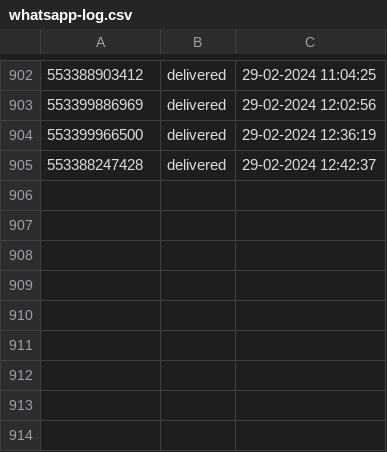
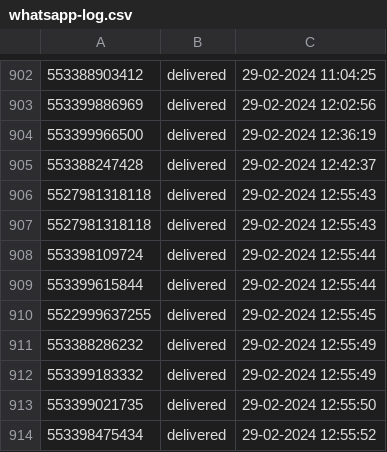
Before and after one commit to pedro0506/glitch-filadelfia, a CSV file: whatsapp-log.csv, drawn as a sheet; only a part is shown, gaps mark what is left out; the diff names each change by its address in the sheet, - before the commit and + after, or states it on an @@ line.

Commit message:
🐴⛩ Checkpoint

```diff
--- a/whatsapp-log.csv
+++ b/whatsapp-log.csv
+row 906: 5527981318118 | delivered | 29-02-2024 12:55:43
+row 907: 5527981318118 | delivered | 29-02-2024 12:55:43
+row 908: 553398109724 | delivered | 29-02-2024 12:55:44
+row 909: 553399615844 | delivered | 29-02-2024 12:55:44
+row 910: 5522999637255 | delivered | 29-02-2024 12:55:45
+row 911: 553388286232 | delivered | 29-02-2024 12:55:49
+row 912: 553399183332 | delivered | 29-02-2024 12:55:49
+row 913: 553399021735 | delivered | 29-02-2024 12:55:50
+row 914: 553398475434 | delivered | 29-02-2024 12:55:52
```
